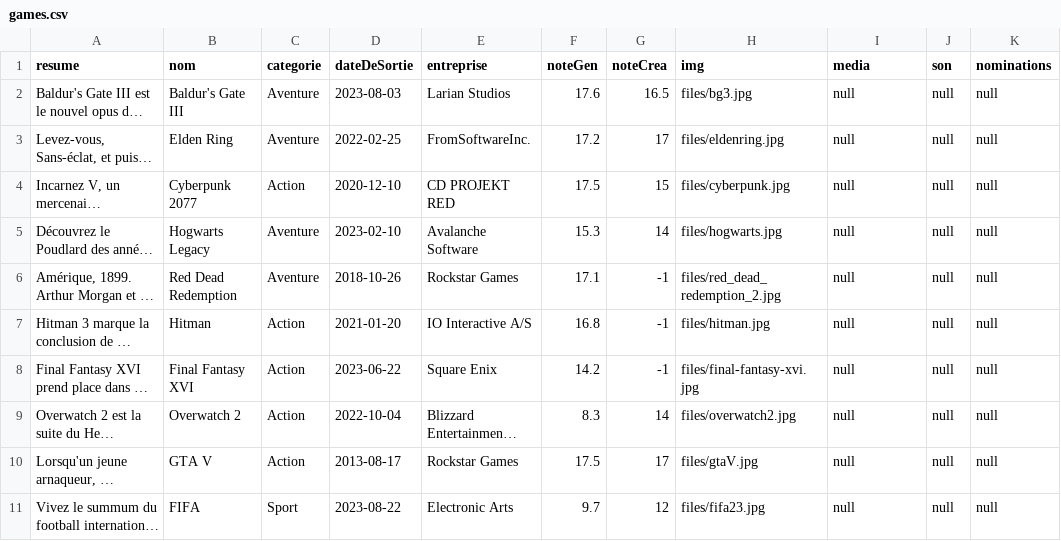
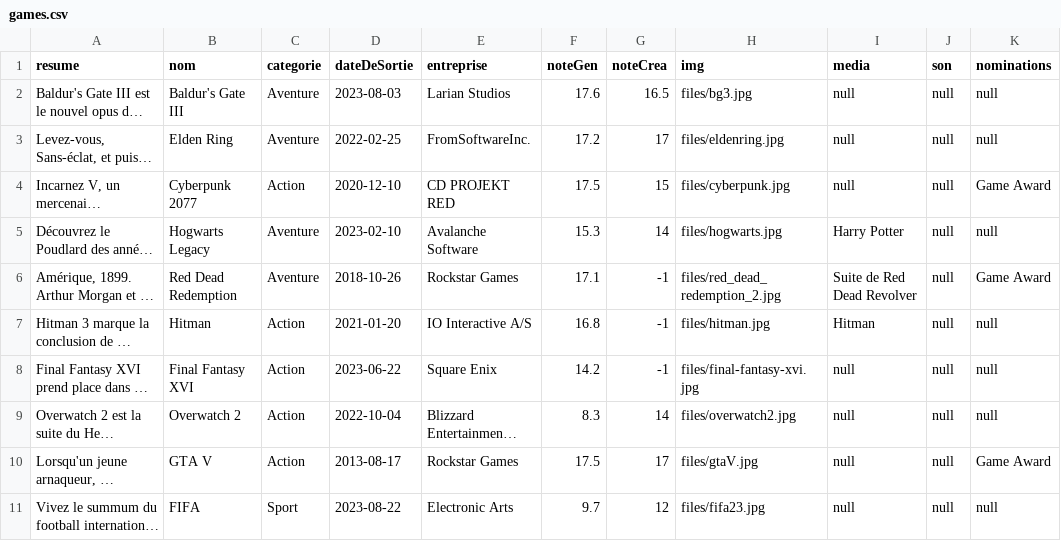
Before and after one commit to Kibanker/game-library, a CSV file: files/games.csv, drawn as a sheet; only a part is shown; long unchanged cells end in …; the diff covers the shown part only; the diff names each change by its address in the sheet, - before the commit and + after, or states it on an @@ line.

Commit message:
ajout données

```diff
--- a/files/games.csv
+++ b/files/games.csv
-K4 (nominations): null
+K4 (nominations): Game Award
-I5 (media): null
+I5 (media): Harry Potter
-I6 (media): null
+I6 (media): Suite de Red Dead Revolver
-K6 (nominations): null
+K6 (nominations): Game Award
-I7 (media): null
+I7 (media): Hitman
-K10 (nominations): null
+K10 (nominations): Game Award
```
Also changed, not shown: 13 edited cells elsewhere in this file.
